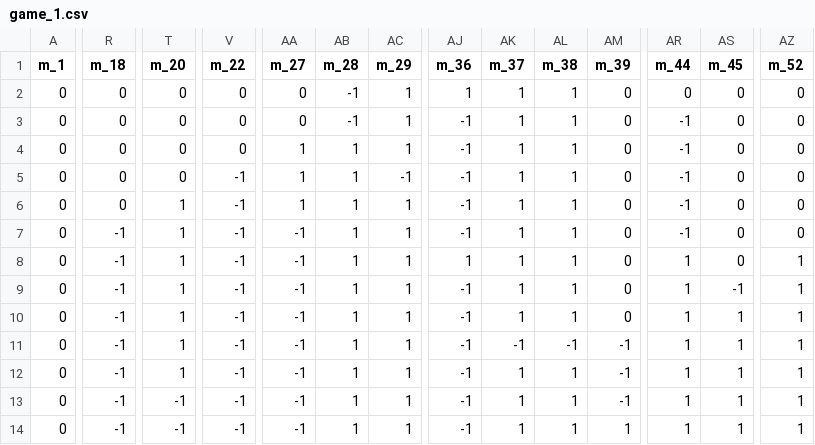
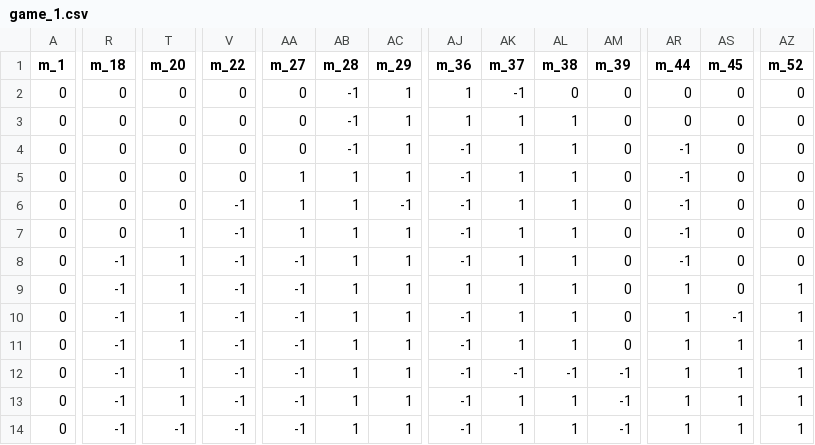
Before and after one commit to stevenjson/ALife2018-LineageOthello, a CSV file: source/scripts/game_1.csv, drawn as a sheet; only a part is shown, gaps mark what is left out; the diff covers the shown part only; the diff names each change by its address in the sheet, - before the commit and + after, or states it on an @@ line.

```diff
--- a/source/scripts/game_1.csv
+++ b/source/scripts/game_1.csv
-AK2 (m_37): 1
+AK2 (m_37): -1
-AL2 (m_38): 1
+AL2 (m_38): 0
-AJ3 (m_36): -1
+AJ3 (m_36): 1
-AR3 (m_44): -1
+AR3 (m_44): 0
-AA4 (m_27): 1
+AA4 (m_27): 0
-AB4 (m_28): 1
+AB4 (m_28): -1
-V5 (m_22): -1
+V5 (m_22): 0
-AC5 (m_29): -1
+AC5 (m_29): 1
-T6 (m_20): 1
+T6 (m_20): 0
-AC6 (m_29): 1
+AC6 (m_29): -1
-R7 (m_18): -1
+R7 (m_18): 0
-AA7 (m_27): -1
+AA7 (m_27): 1
-AJ8 (m_36): 1
+AJ8 (m_36): -1
-AR8 (m_44): 1
+AR8 (m_44): -1
-AZ8 (m_52): 1
+AZ8 (m_52): 0
-AJ9 (m_36): -1
+AJ9 (m_36): 1
-AS9 (m_45): -1
+AS9 (m_45): 0
-AS10 (m_45): 1
+AS10 (m_45): -1
-AK11 (m_37): -1
+AK11 (m_37): 1
-AL11 (m_38): -1
+AL11 (m_38): 1
-AM11 (m_39): -1
+AM11 (m_39): 0
-AK12 (m_37): 1
+AK12 (m_37): -1
-AL12 (m_38): 1
+AL12 (m_38): -1
-T13 (m_20): -1
+T13 (m_20): 1
-AM14 (m_39): 1
+AM14 (m_39): -1
```
Also changed, not shown: 173 edited cells elsewhere in this file, 1 other file.
